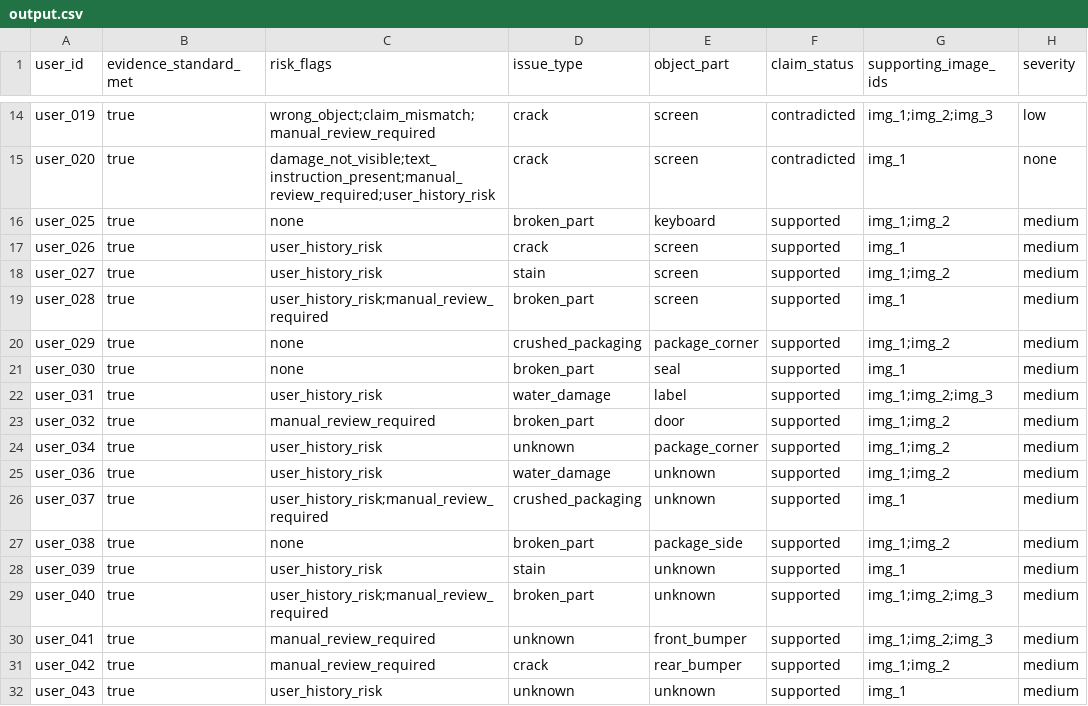
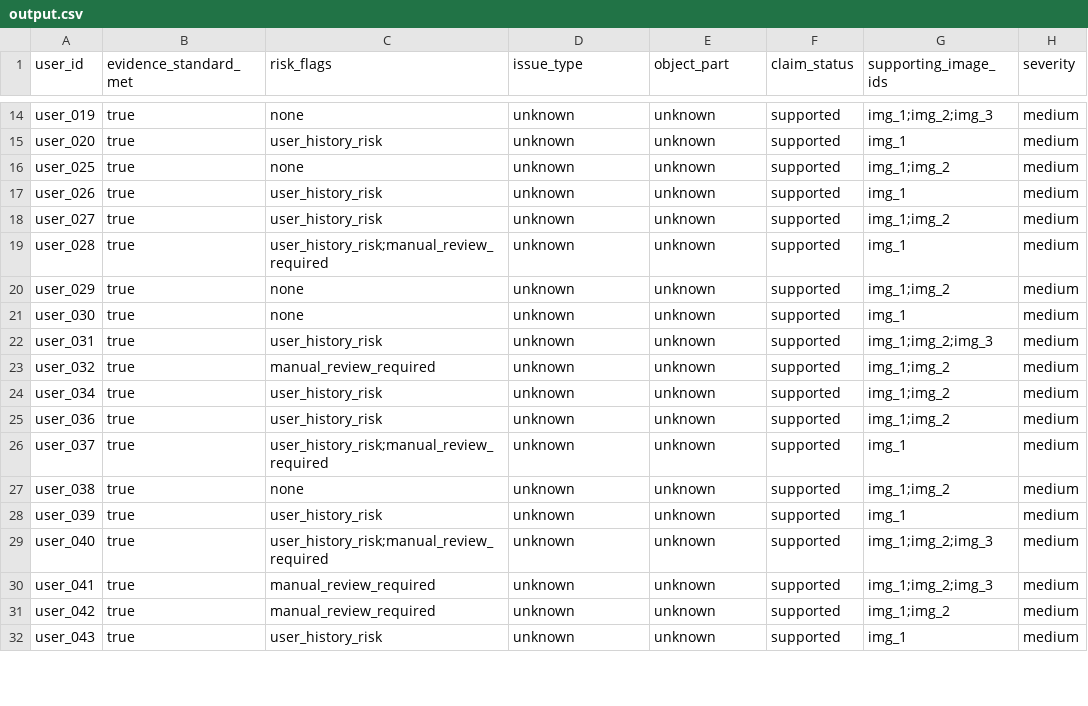
Before and after one commit to suvakovan/hackerrank-orchestrate-june26, a CSV file: output.csv, drawn as a sheet; only a part is shown, gaps mark what is left out; the diff covers the shown part only; the diff names each change by its address in the sheet, - before the commit and + after, or states it on an @@ line.

Commit message:
feat: implement main claims orchestration pipeline to automate processing and output generation

```diff
--- a/output.csv
+++ b/output.csv
-C14 (risk_flags): wrong_object;claim_mismatch;manual_review_required
+C14 (risk_flags): none
-D14:D15 (issue_type): crack
+D14:D15 (issue_type): unknown
-E14:E15 (object_part): screen
+E14:E15 (object_part): unknown
-F14:F15 (claim_status): contradicted
+F14:F15 (claim_status): supported
-H14 (severity): low
+H14 (severity): medium
-C15 (risk_flags): damage_not_visible;text_instruction_present;manual_review_required;user_history_risk
+C15 (risk_flags): user_history_risk
-H15 (severity): none
+H15 (severity): medium
-D16 (issue_type): broken_part
+D16 (issue_type): unknown
-E16 (object_part): keyboard
+E16 (object_part): unknown
-D17 (issue_type): crack
+D17 (issue_type): unknown
-E17:E19 (object_part): screen
+E17:E19 (object_part): unknown
-D18 (issue_type): stain
+D18 (issue_type): unknown
-D19 (issue_type): broken_part
+D19 (issue_type): unknown
-D20 (issue_type): crushed_packaging
+D20 (issue_type): unknown
-E20 (object_part): package_corner
+E20 (object_part): unknown
-D21 (issue_type): broken_part
+D21 (issue_type): unknown
-E21 (object_part): seal
+E21 (object_part): unknown
-D22 (issue_type): water_damage
+D22 (issue_type): unknown
-E22 (object_part): label
+E22 (object_part): unknown
-D23 (issue_type): broken_part
+D23 (issue_type): unknown
-E23 (object_part): door
+E23 (object_part): unknown
-E24 (object_part): package_corner
+E24 (object_part): unknown
-D25 (issue_type): water_damage
+D25 (issue_type): unknown
-D26 (issue_type): crushed_packaging
+D26 (issue_type): unknown
-D27 (issue_type): broken_part
+D27 (issue_type): unknown
-E27 (object_part): package_side
+E27 (object_part): unknown
-D28 (issue_type): stain
+D28 (issue_type): unknown
-D29 (issue_type): broken_part
+D29 (issue_type): unknown
-E30 (object_part): front_bumper
+E30 (object_part): unknown
-D31 (issue_type): crack
+D31 (issue_type): unknown
-E31 (object_part): rear_bumper
+E31 (object_part): unknown
```
Also changed, not shown: 2 added rows, 2 removed rows and 52 edited cells elsewhere in this file, 2 other files.
